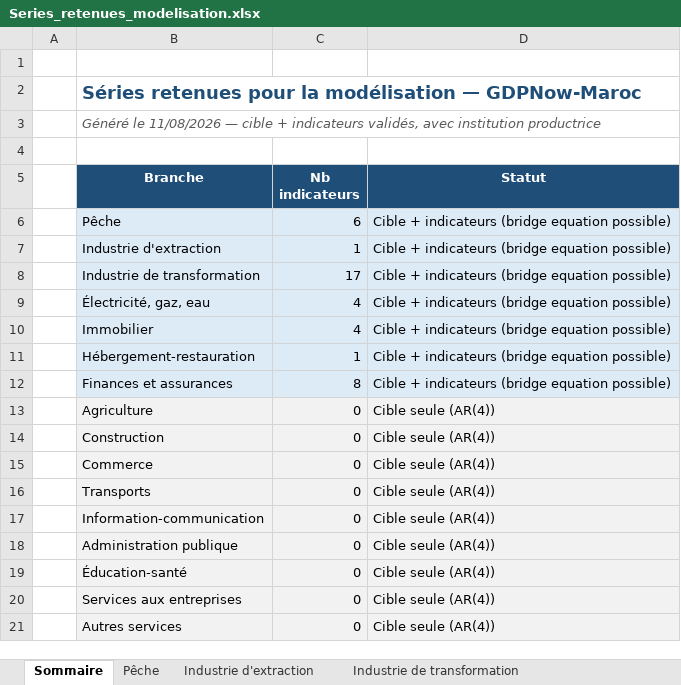
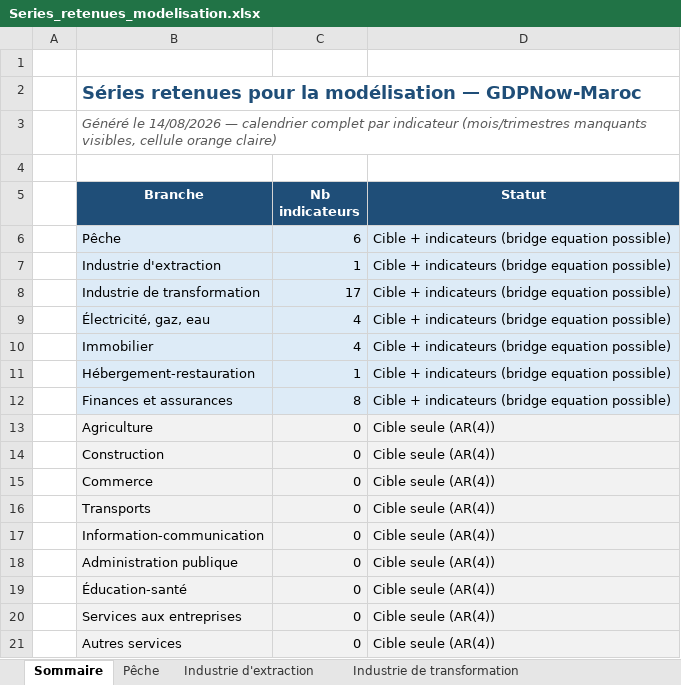
Before and after one commit to Matth-analyst/Morrocan_GDP_Nowcasting, an Excel workbook: R_gdpnow_maroc/data/Series_retenues_modelisation.xlsx, sheet Sommaire, drawn as a sheet; values as stored, in another font and other column widths than the file's, no borders; the diff names each change by its address in the sheet, - before the commit and + after, or states it on an @@ line.

Commit message:
Corrige 3 defauts de fidelite des donnees dans le pipeline R GDPNow-Maroc
1) Colonne de dates partagee entre plusieurs indicateurs d'une meme
   branche (Peche, Industrie de transformation, Electricite-gaz-eau,
   Immobilier, Finances et assurances) -> chaque indicateur dispose
   desormais de sa propre colonne de dates dediee.
2) Mois/trimestres sans donnee absents de la sequence plutot que
   representes par une cellule vide -> calendrier complet et continu,
   trous signales explicitement (cellule vide surlignee, nombre de
   periodes manquantes indique).
3) Recettes touristiques (Hebergement-restauration) tronquees a 217
   observations (2007-2025) alors que la source remonte a 1994 (381
   observations) -> serie re-extraite en integralite, correlation
   recalculee.

Pipeline relance avec les donnees corrigees : nowcast agrege +0,86% ->
+0,85%. Detail complet (cause, portee, impact) dans le README du
pipeline. Resultats, figures et classeur source mis a jour partout
(pipeline batch et app Shiny).

```diff
--- a/R_gdpnow_maroc/data/Series_retenues_modelisation.xlsx (sheet Sommaire)
+++ b/R_gdpnow_maroc/data/Series_retenues_modelisation.xlsx (sheet Sommaire)
-B3 (Branche): Généré le 11/08/2026 — cible + indicateurs validés, avec institution productrice
+B3 (Branche): Généré le 14/08/2026 — calendrier complet par indicateur (mois/trimestres manquants visibles, cellule orange claire)
```
Also changed, not shown: sheet Pêche, sheet Hébergement-restauration, sheet Électricité, gaz, eau, sheet Immobilier, sheet Industrie de transformation, sheet Finances et assurances, 1 more sheet, R_gdpnow_maroc/shiny_app/data/Series_retenues_modelisation.xlsx, Series_retenues_modelisation.xlsx, 17 other files.
